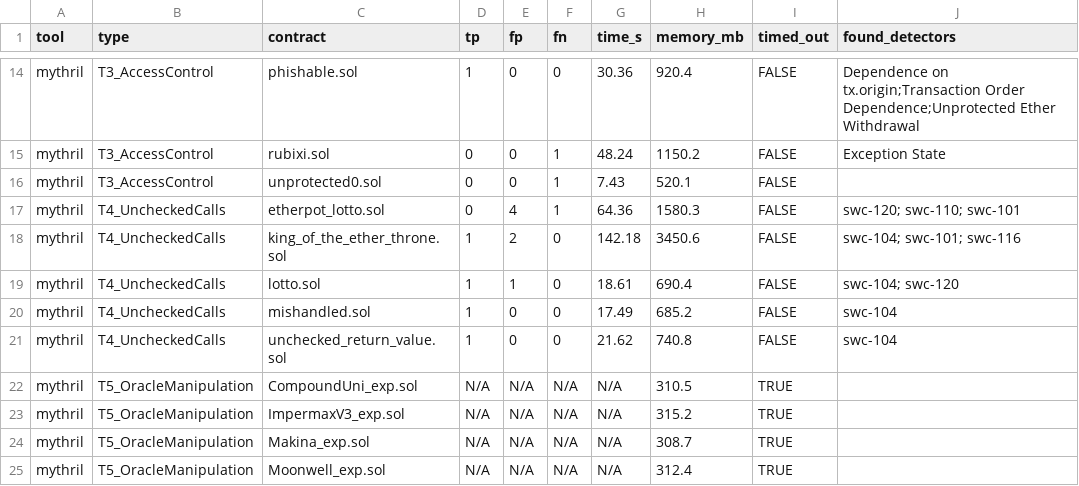
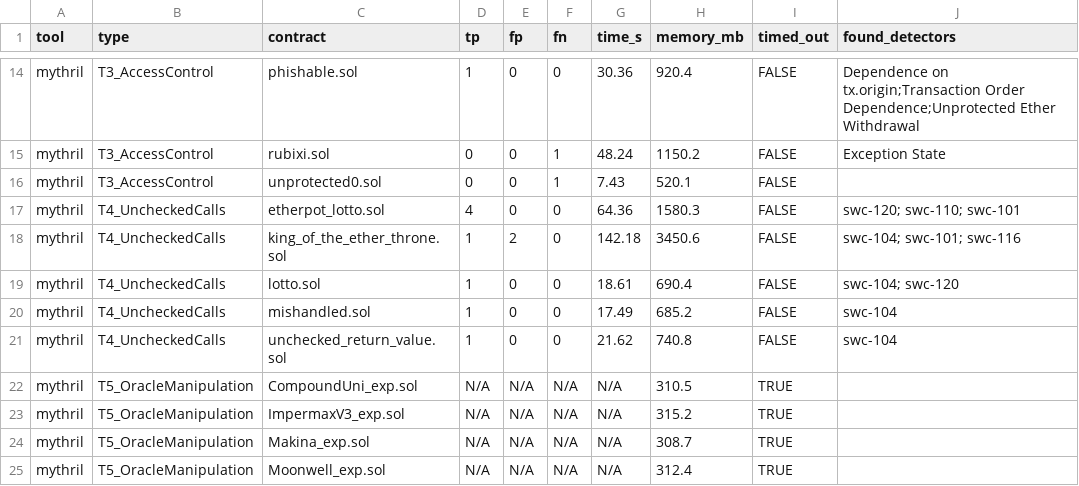
Before and after one commit to yizhiXiuLi/COMP5566_Mythril, a CSV file: results/mythril_results.csv, drawn as a sheet; only a part is shown, gaps mark what is left out; the diff names each change by its address in the sheet, - before the commit and + after, or states it on an @@ line.

Commit message:
T4

```diff
--- a/results/mythril_results.csv
+++ b/results/mythril_results.csv
-D17 (tp): 0
+D17 (tp): 4
-E17 (fp): 4
+E17 (fp): 0
-F17 (fn): 1
+F17 (fn): 0
-E19 (fp): 1
+E19 (fp): 0
```
